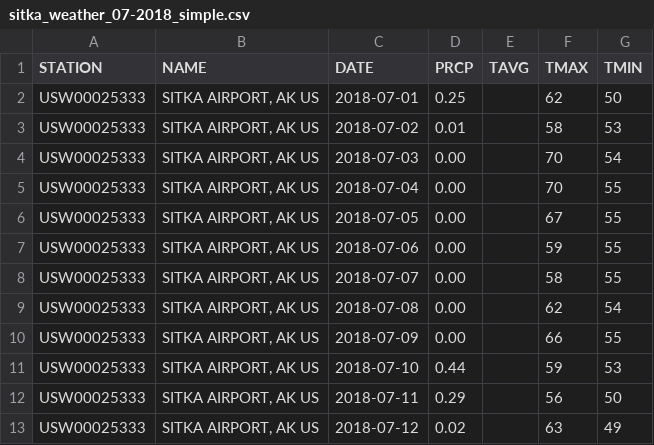
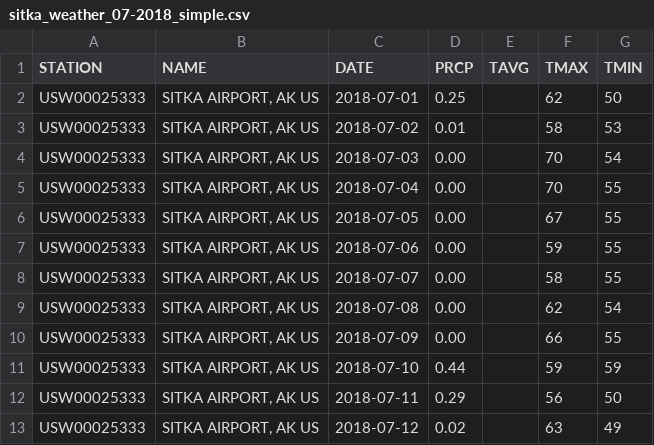
Before and after one commit to vappi/weather, a CSV file: sitka_weather_07-2018_simple.csv, drawn as a sheet; only a part is shown.

Commit message:
Testing git

```diff
--- a/sitka_weather_07-2018_simple.csv
+++ b/sitka_weather_07-2018_simple.csv
@@ -10,3 +10,3 @@
 "USW00025333","SITKA AIRPORT, AK US","2018-07-09","0.00",,"66","55"
-"USW00025333","SITKA AIRPORT, AK US","2018-07-10","0.44",,"59","53"
+"USW00025333","SITKA AIRPORT, AK US","2018-07-10","0.44",,"59","59"
 "USW00025333","SITKA AIRPORT, AK US","2018-07-11","0.29",,"56","50"
```
